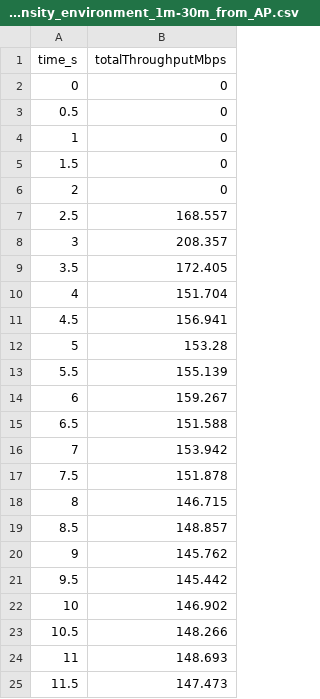
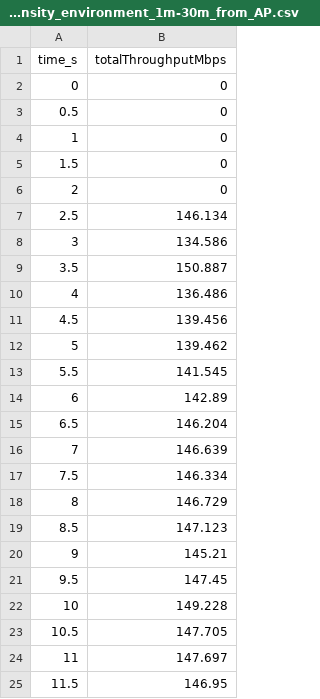
Before and after one commit to hannaheinczinger/ns-3, a CSV file: results/throughput_time/ac_high_density_environment_1m-30m_from_AP.csv, drawn as a sheet.

```diff
--- a/results/throughput_time/ac_high_density_environment_1m-30m_from_AP.csv
+++ b/results/throughput_time/ac_high_density_environment_1m-30m_from_AP.csv
@@ -6,20 +6,20 @@ time_s,totalThroughputMbps
 2,0
-2.5,168.557
-3,208.357
-3.5,172.405
-4,151.704
-4.5,156.941
-5,153.28
-5.5,155.139
-6,159.267
-6.5,151.588
-7,153.942
-7.5,151.878
-8,146.715
-8.5,148.857
-9,145.762
-9.5,145.442
-10,146.902
-10.5,148.266
-11,148.693
-11.5,147.473
+2.5,146.134
+3,134.586
+3.5,150.887
+4,136.486
+4.5,139.456
+5,139.462
+5.5,141.545
+6,142.89
+6.5,146.204
+7,146.639
+7.5,146.334
+8,146.729
+8.5,147.123
+9,145.21
+9.5,147.45
+10,149.228
+10.5,147.705
+11,147.697
+11.5,146.95
```
Also changed, not shown: results/per_flow.csv, results/summary.csv, 26 other files.
